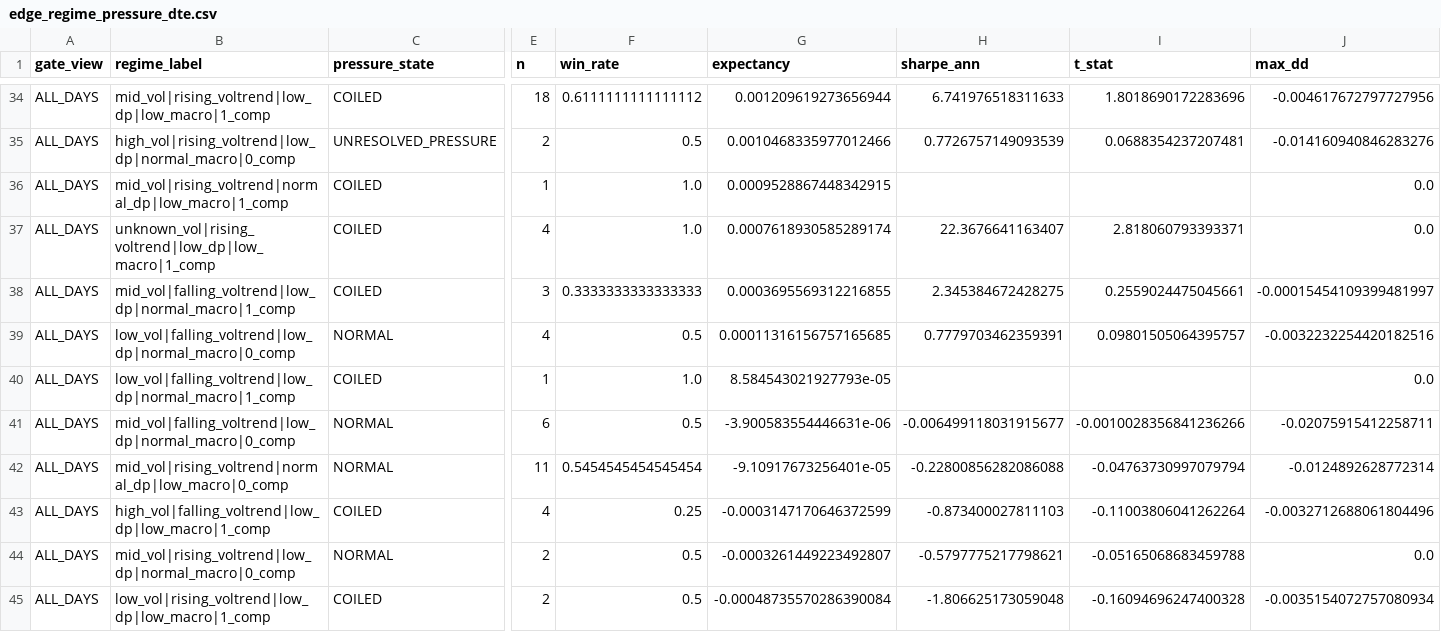
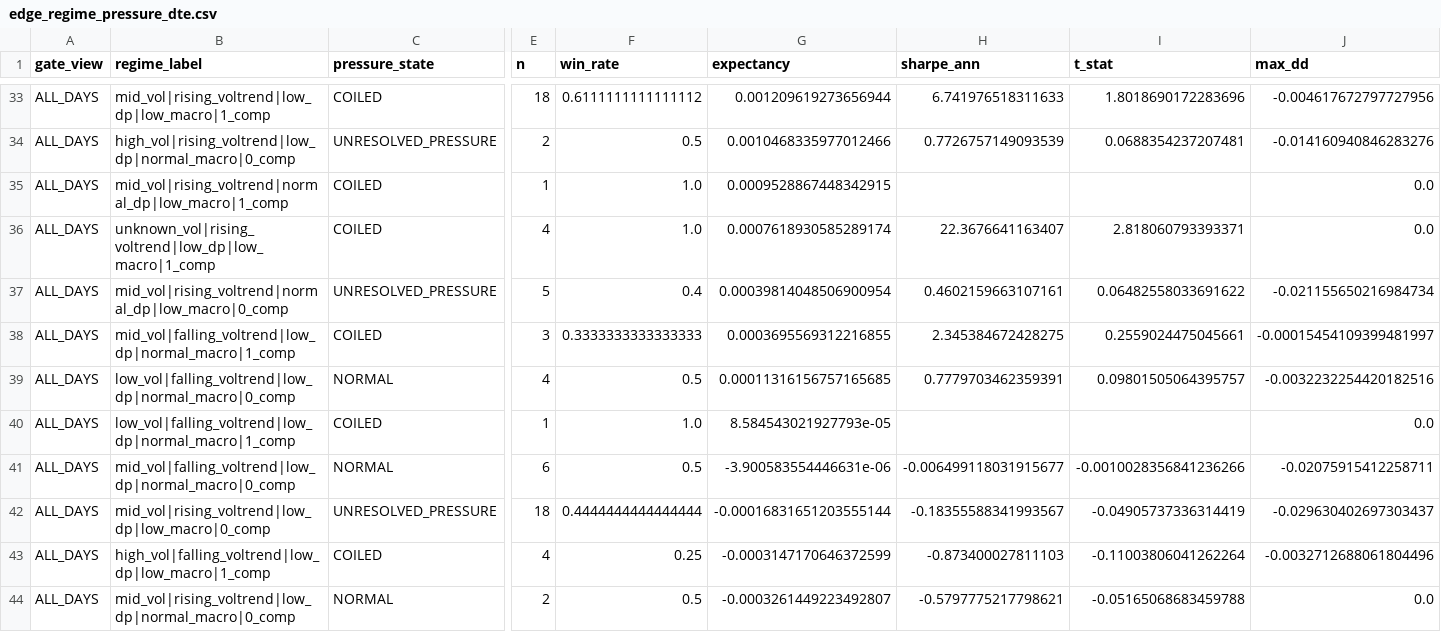
Before and after one commit to kvandre12-commits/SharpEdge-System, a CSV file: outputs/edge_regime_pressure_dte.csv, drawn as a sheet; only a part is shown, gaps mark what is left out; the shorter side is filled out with more unchanged rows; rows hold the shown columns only; the diff covers the shown part only; the diff names each change by its address in the sheet, - before the commit and + after, or states it on an @@ line.

```diff
--- a/outputs/edge_regime_pressure_dte.csv
+++ b/outputs/edge_regime_pressure_dte.csv
+row 37: ALL_DAYS | mid_vol|rising_voltrend|normal_dp|low_macro|0_comp | UNRESOLVED_PRESSURE | 5 | 0.4 | 0.00039814048506900954 | 0.4602159663107161 | 0.06482558033691622 | -0.021155650216984734
-B42 (regime_label): mid_vol|rising_voltrend|normal_dp|low_macro|0_comp
+B42 (regime_label): mid_vol|rising_voltrend|low_dp|low_macro|0_comp
-C42 (pressure_state): NORMAL
+C42 (pressure_state): UNRESOLVED_PRESSURE
-E42 (n): 11
+E42 (n): 18
-F42 (win_rate): 0.5454545454545454
+F42 (win_rate): 0.4444444444444444
-G42 (expectancy): -9.10917673256401e-05
+G42 (expectancy): -0.00016831651203555144
-H42 (sharpe_ann): -0.22800856282086088
+H42 (sharpe_ann): -0.18355588341993567
-I42 (t_stat): -0.04763730997079794
+I42 (t_stat): -0.04905737336314419
-J42 (max_dd): -0.0124892628772314
+J42 (max_dd): -0.029630402697303437
```
Also changed, not shown: 1 added row, 2 removed rows and 6 edited cells elsewhere in this file, outputs/auction_expectancy_events.csv, outputs/gap_excursion_metrics.csv, 7 other files.
